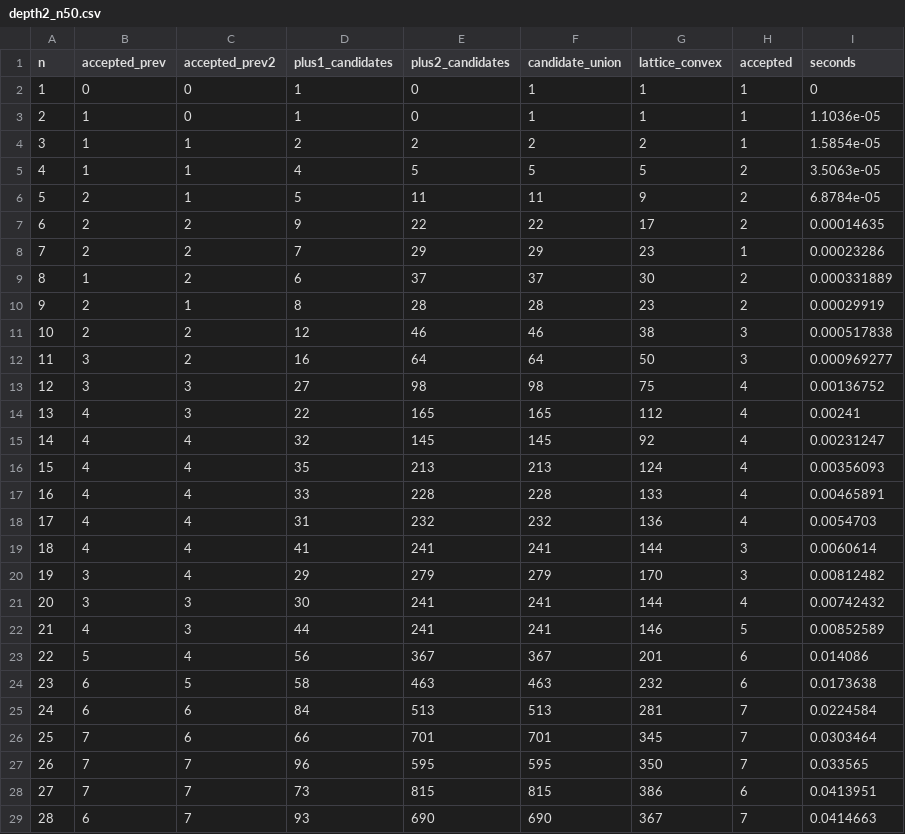
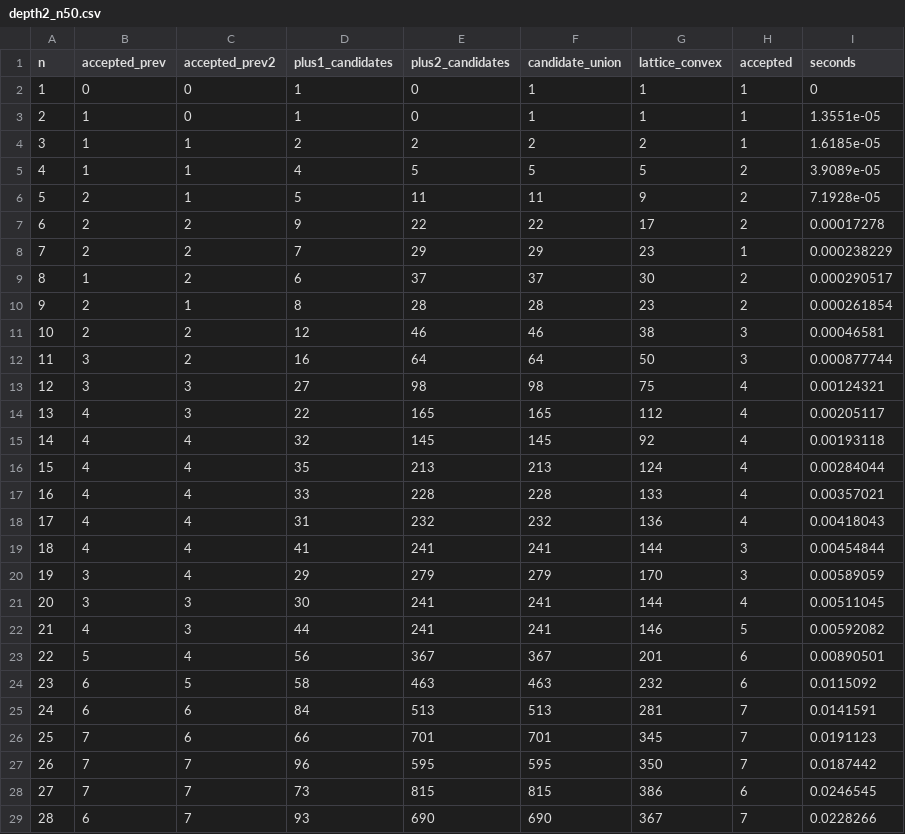
Before and after one commit to bradleyklee/Artifacts, a CSV file: 11-Disk-polyominoes/results/depth2_n50.csv, drawn as a sheet; only a part is shown; the diff covers the shown part only.

```diff
--- a/11-Disk-polyominoes/results/depth2_n50.csv
+++ b/11-Disk-polyominoes/results/depth2_n50.csv
@@ -2,28 +2,28 @@ n,accepted_prev,accepted_prev2,plus1_candidates,plus2_candidates,candidate_union
 1,0,0,1,0,1,1,1,0
-2,1,0,1,0,1,1,1,1.1036e-05
-3,1,1,2,2,2,2,1,1.5854e-05
-4,1,1,4,5,5,5,2,3.5063e-05
-5,2,1,5,11,11,9,2,6.8784e-05
-6,2,2,9,22,22,17,2,0.00014635
-7,2,2,7,29,29,23,1,0.00023286
-8,1,2,6,37,37,30,2,0.000331889
-9,2,1,8,28,28,23,2,0.00029919
-10,2,2,12,46,46,38,3,0.000517838
-11,3,2,16,64,64,50,3,0.000969277
-12,3,3,27,98,98,75,4,0.00136752
-13,4,3,22,165,165,112,4,0.00241
-14,4,4,32,145,145,92,4,0.00231247
-15,4,4,35,213,213,124,4,0.00356093
-16,4,4,33,228,228,133,4,0.00465891
-17,4,4,31,232,232,136,4,0.0054703
-18,4,4,41,241,241,144,3,0.0060614
-19,3,4,29,279,279,170,3,0.00812482
-20,3,3,30,241,241,144,4,0.00742432
-21,4,3,44,241,241,146,5,0.00852589
-22,5,4,56,367,367,201,6,0.014086
-23,6,5,58,463,463,232,6,0.0173638
-24,6,6,84,513,513,281,7,0.0224584
-25,7,6,66,701,701,345,7,0.0303464
-26,7,7,96,595,595,350,7,0.033565
-27,7,7,73,815,815,386,6,0.0413951
-28,6,7,93,690,690,367,7,0.0414663
+2,1,0,1,0,1,1,1,1.3551e-05
+3,1,1,2,2,2,2,1,1.6185e-05
+4,1,1,4,5,5,5,2,3.9089e-05
+5,2,1,5,11,11,9,2,7.1928e-05
+6,2,2,9,22,22,17,2,0.00017278
+7,2,2,7,29,29,23,1,0.000238229
+8,1,2,6,37,37,30,2,0.000290517
+9,2,1,8,28,28,23,2,0.000261854
+10,2,2,12,46,46,38,3,0.00046581
+11,3,2,16,64,64,50,3,0.000877744
+12,3,3,27,98,98,75,4,0.00124321
+13,4,3,22,165,165,112,4,0.00205117
+14,4,4,32,145,145,92,4,0.00193118
+15,4,4,35,213,213,124,4,0.00284044
+16,4,4,33,228,228,133,4,0.00357021
+17,4,4,31,232,232,136,4,0.00418043
+18,4,4,41,241,241,144,3,0.00454844
+19,3,4,29,279,279,170,3,0.00589059
+20,3,3,30,241,241,144,4,0.00511045
+21,4,3,44,241,241,146,5,0.00592082
+22,5,4,56,367,367,201,6,0.00890501
+23,6,5,58,463,463,232,6,0.0115092
+24,6,6,84,513,513,281,7,0.0141591
+25,7,6,66,701,701,345,7,0.0191123
+26,7,7,96,595,595,350,7,0.0187442
+27,7,7,73,815,815,386,6,0.0246545
+28,6,7,93,690,690,367,7,0.0228266
```
Also changed, not shown: 22 edited cells elsewhere in this file, 11-Disk-polyominoes/results/depth1_n50.csv, 7 other files.
